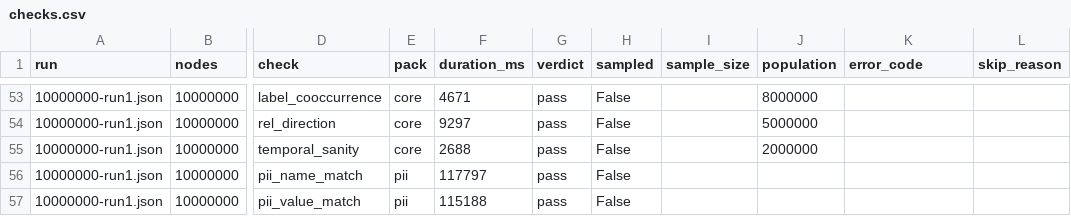
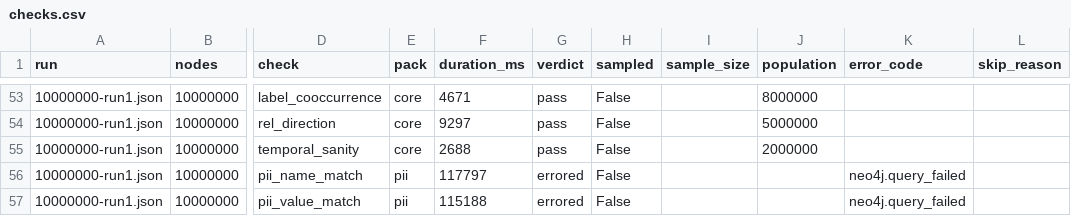
Before and after one commit to graphora/graphcheck, a CSV file: tools/graph-size-benchmark-results/checks.csv, drawn as a sheet; only a part is shown, gaps mark what is left out; the diff names each change by its address in the sheet, - before the commit and + after, or states it on an @@ line.

```diff
--- a/tools/graph-size-benchmark-results/checks.csv
+++ b/tools/graph-size-benchmark-results/checks.csv
-G56:G57 (verdict): pass
+G56:G57 (verdict): errored
-K56:K57 (error_code): (empty)
+K56:K57 (error_code): neo4j.query_failed
```
Also changed, not shown: 5 other files.
